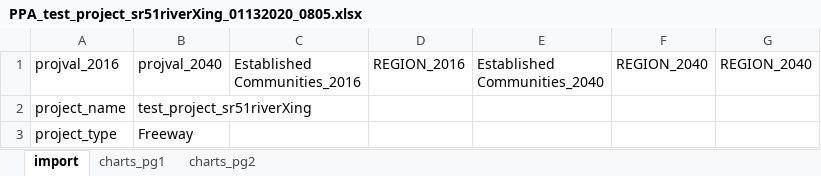
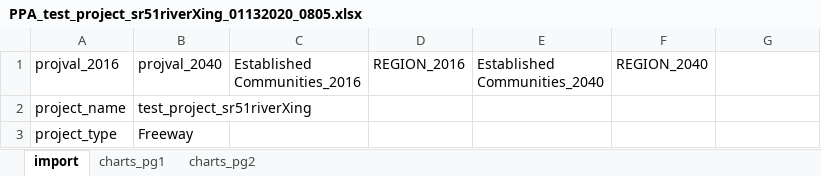
Before and after one commit to djconly85/PPA2_0_code, an Excel workbook: PPA2/ProjectValCSVs/PPA_test_project_sr51riverXing_01132020_0805.xlsx, sheet import, drawn as a sheet; only a part is shown; values as stored, in another font and other column widths than the file's, no borders; the diff names each change by its address in the sheet, - before the commit and + after, or states it on an @@ line.

```diff
--- a/PPA2/ProjectValCSVs/PPA_test_project_sr51riverXing_01132020_0805.xlsx (sheet import)
+++ b/PPA2/ProjectValCSVs/PPA_test_project_sr51riverXing_01132020_0805.xlsx (sheet import)
-G1: REGION_2040
+G1: (empty)
```
Also changed, not shown: charts or pictures, PPA2/ProjectValCSVs/PPA_TemplateTEST.xlsx, 30 other files.
